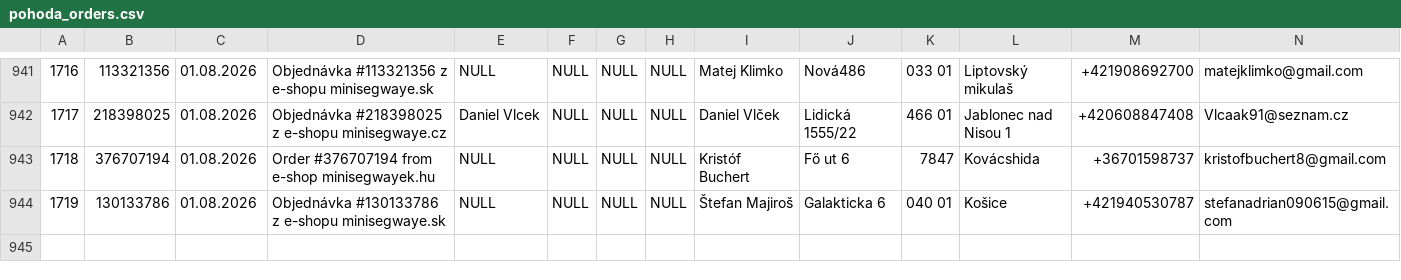
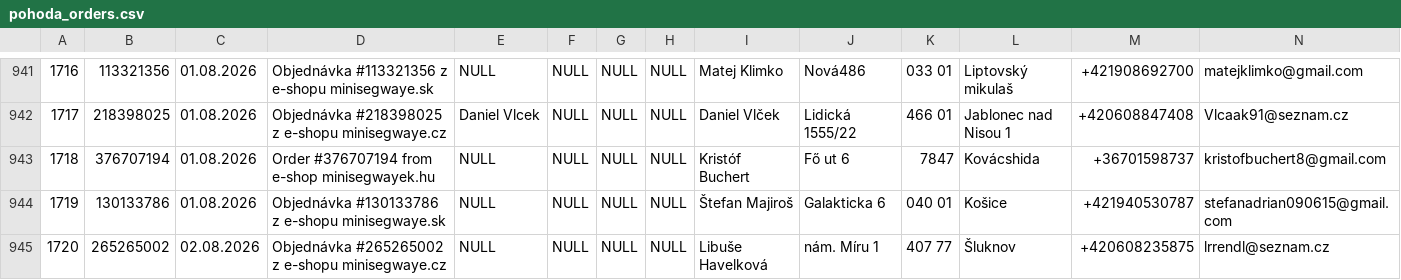
Before and after one commit to siso9993/orders-api, a CSV file: api/pohoda_orders.csv, drawn as a sheet; only a part is shown, gaps mark what is left out; rows hold the shown columns only; the diff names each change by its address in the sheet, - before the commit and + after, or states it on an @@ line.

```diff
--- a/api/pohoda_orders.csv
+++ b/api/pohoda_orders.csv
+row 945: 1720 | 265265002 | 02.08.2026 | Objednávka #265265002 z e-shopu minisegwaye.cz | NULL | NULL | NULL | NULL | Libuše Havelková | nám. Míru 1 | 407 77 | Šluknov | +420608235875 | lrrendl@seznam.cz
```
